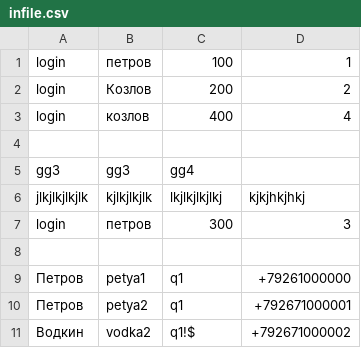
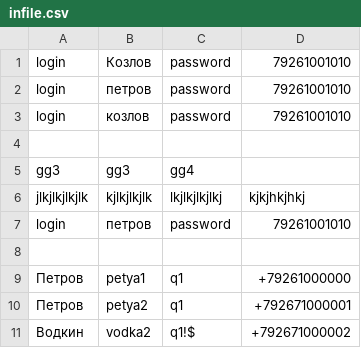
Before and after one commit to syurakshinps/Essay1, a CSV file: infile.csv, drawn as a sheet.

```diff
--- a/infile.csv
+++ b/infile.csv
@@ -1,4 +1,4 @@
-login;петров;100;1
-login;Козлов;200;2
-login;козлов;400;4
+login;Козлов;password;79261001010
+login;петров;password;79261001010
+login;козлов;password;79261001010
 
@@ -6,3 +6,3 @@ gg3;gg3;gg4
 jlkjlkjlkjlk;kjlkjlkjlk;lkjlkjlkjlkj;kjkjhkjhkj
-login;петров;300;3
+login;петров;password;79261001010
 
```
Also changed, not shown: 2 other files.
